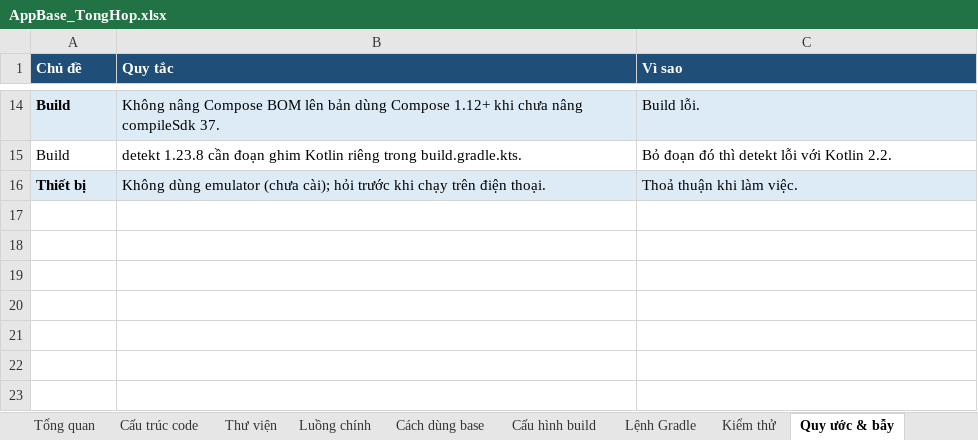
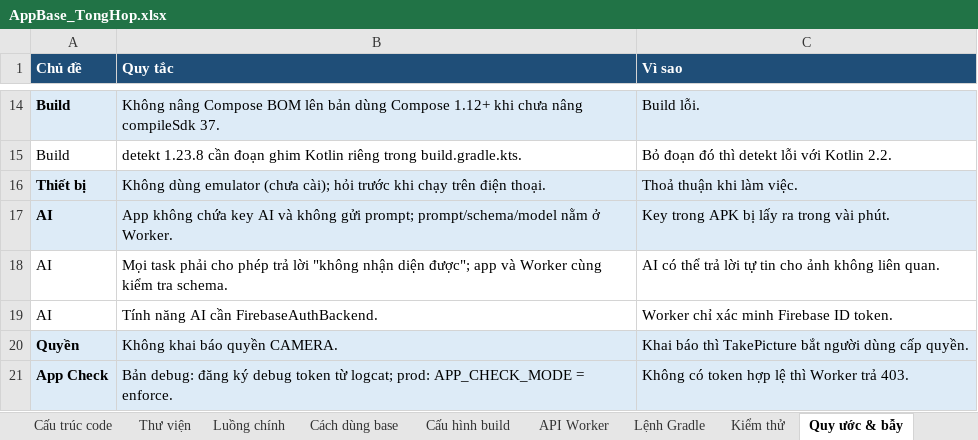
Before and after one commit to nguyenanhky/AppBase, an Excel workbook: docs/AppBase_TongHop.xlsx, sheet Quy ước & bẫy, drawn as a sheet; only a part is shown, gaps mark what is left out; values as stored, in another font and other column widths than the file's, no borders; the diff names each change by its address in the sheet, - before the commit and + after, or states it on an @@ line.

```diff
--- a/docs/AppBase_TongHop.xlsx (sheet Quy ước & bẫy)
+++ b/docs/AppBase_TongHop.xlsx (sheet Quy ước & bẫy)
+sheet tab: API Worker
+row 17: AI | App không chứa key AI và không gửi prompt; prompt/schema/model nằm ở Worker. | Key trong APK bị lấy ra trong vài phút.
+row 18: AI | Mọi task phải cho phép trả lời "không nhận diện được"; app và Worker cùng kiểm tra schema. | AI có thể trả lời tự tin cho ảnh không liên quan.
+row 19: AI | Tính năng AI cần FirebaseAuthBackend. | Worker chỉ xác minh Firebase ID token.
+row 20: Quyền | Không khai báo quyền CAMERA. | Khai báo thì TakePicture bắt người dùng cấp quyền.
+row 21: App Check | Bản debug: đăng ký debug token từ logcat; prod: APP_CHECK_MODE = enforce. | Không có token hợp lệ thì Worker trả 403.
```
Also changed, not shown: sheet Cấu trúc code, sheet Kiểm thử, sheet Việc còn lại, sheet Thư viện, sheet Luồng chính, sheet Cấu hình build, 5 more sheets, 29 other files.
